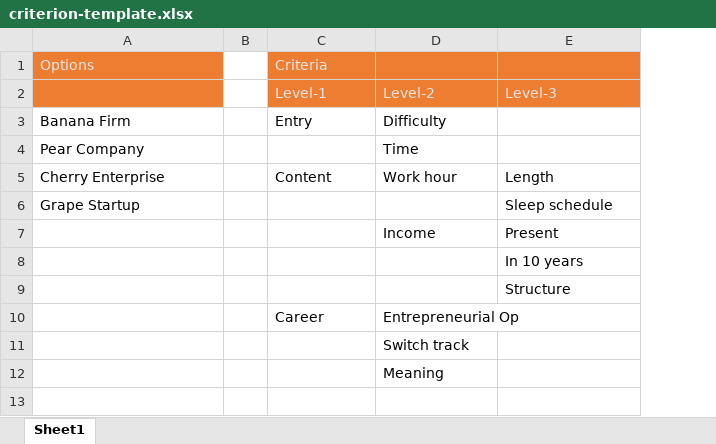
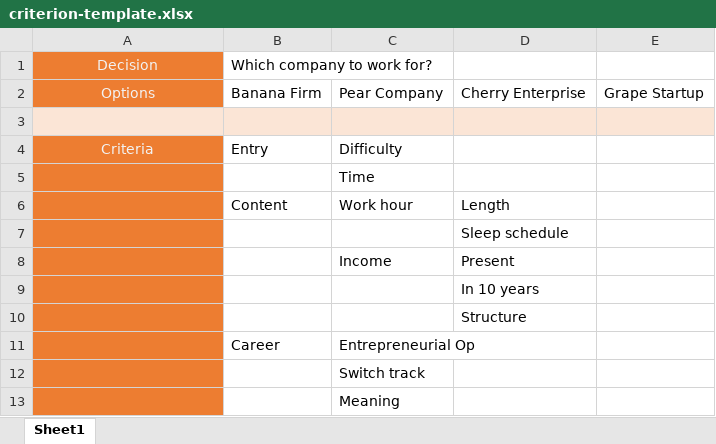
Before and after one commit to ChihYuChiang/app-AHP, an Excel workbook: file/criterion-template.xlsx, sheet Sheet1, drawn as a sheet; values as stored, in another font and other column widths than the file's, no borders; charts and pictures not drawn; removed rows and columns are numbered as before the commit, all else as after; the diff names each change by its address in the sheet, - before the commit and + after, or states it on an @@ line.

```diff
--- a/file/criterion-template.xlsx (sheet Sheet1)
+++ b/file/criterion-template.xlsx (sheet Sheet1)
-column B, empty
+column E, empty
-row 1: Options |  | Criteria
+row 1: Decision | Which company to work for?
+row 2: Options | Banana Firm | Pear Company | Cherry Enterprise | Grape Startup
-A3 fill: #ED7D31
+A3 fill: #FBE5D6
-row 3:  |  | Level-1 | Level-2 | Level-3
+row 3: (empty)
-B3:D3 fill: #ED7D31
+B3:D3 fill: #FBE5D6
-A4: Banana Firm
+A4: Criteria
-A4:A13 fill: none
+A4:A13 fill: #ED7D31
@@ A4 text colour: black → #F2F2F2, alignment: left → center @@
-A5: Pear Company
+A5: (empty)
-A6: Cherry Enterprise
+A6: (empty)
-A7: Grape Startup
+A7: (empty)
```
Also changed, not shown: charts or pictures, file/criterion-template-long.xlsx, file/criterion-template-short.xlsx, 5 other files.
